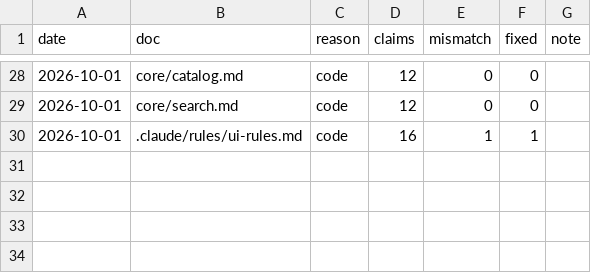
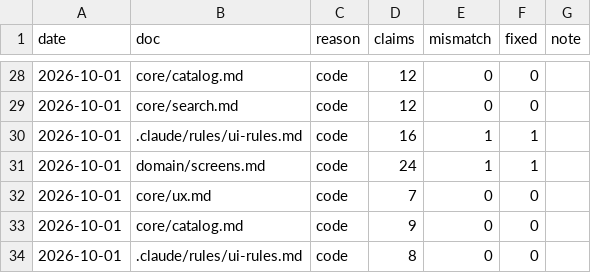
Before and after one commit to julia15535/recipe, a TSV file: .memory_bank/changelog/verify-log.tsv, drawn as a sheet; only a part is shown, gaps mark what is left out; the diff names each change by its address in the sheet, - before the commit and + after, or states it on an @@ line.

```diff
--- a/.memory_bank/changelog/verify-log.tsv
+++ b/.memory_bank/changelog/verify-log.tsv
+row 31: 2026-10-01 | domain/screens.md | code | 24 | 1 | 1
+row 32: 2026-10-01 | core/ux.md | code | 7 | 0 | 0
+row 33: 2026-10-01 | core/catalog.md | code | 9 | 0 | 0
+row 34: 2026-10-01 | .claude/rules/ui-rules.md | code | 8 | 0 | 0
```
Also changed, not shown: 9 other files.
